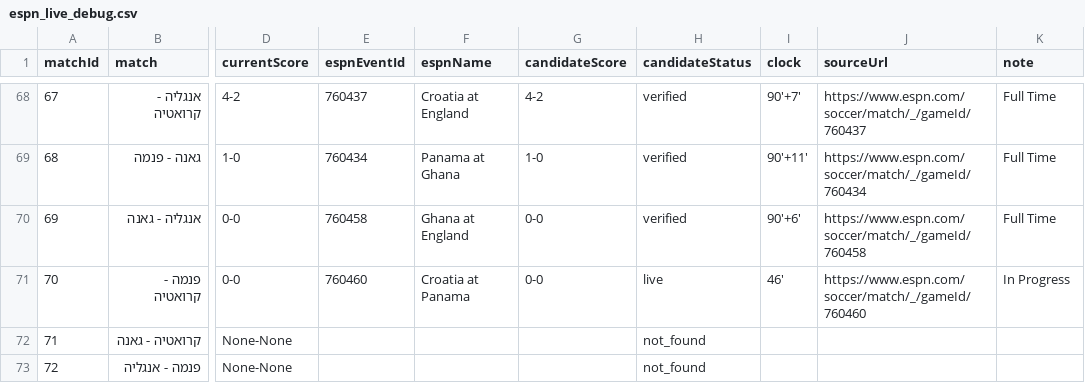
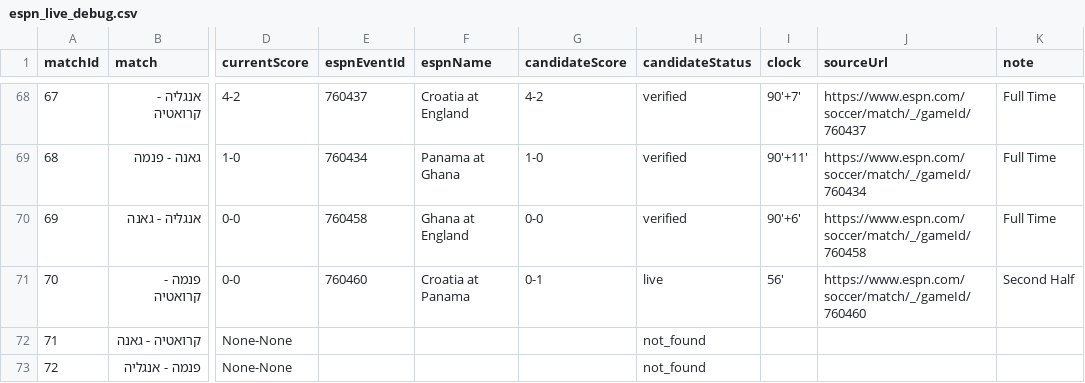
Before and after one commit to efikatash/worldcup-dashboard-2026, a CSV file: espn_live_debug.csv, drawn as a sheet; only a part is shown, gaps mark what is left out; the diff names each change by its address in the sheet, - before the commit and + after, or states it on an @@ line.

```diff
--- a/espn_live_debug.csv
+++ b/espn_live_debug.csv
-G71 (candidateScore): 0-0
+G71 (candidateScore): 0-1
-I71 (clock): 46'
+I71 (clock): 56'
-K71 (note): In Progress
+K71 (note): Second Half
```
Also changed, not shown: efi_katash_audit.csv, leaderboard.csv, 5 other files.
